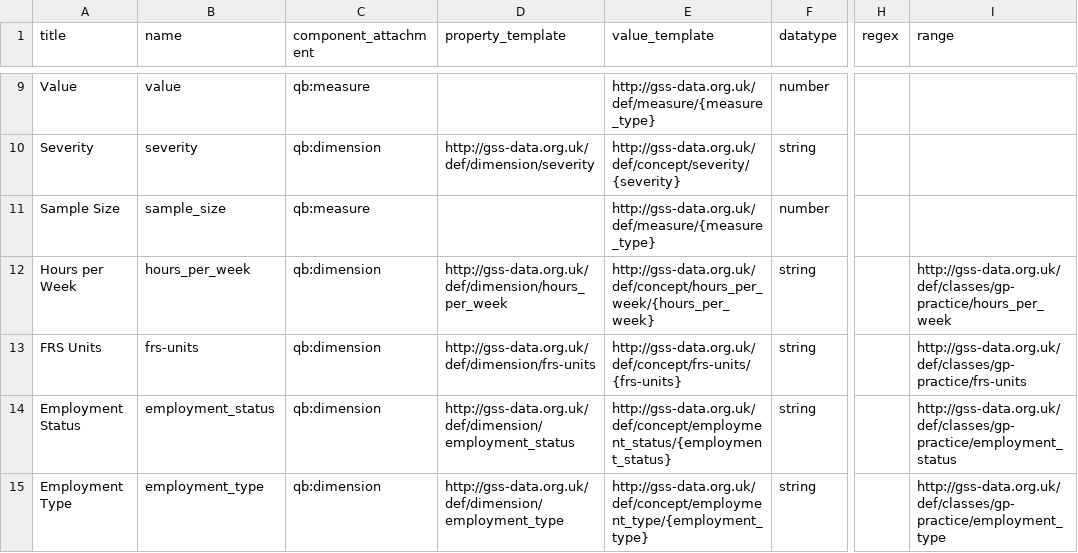
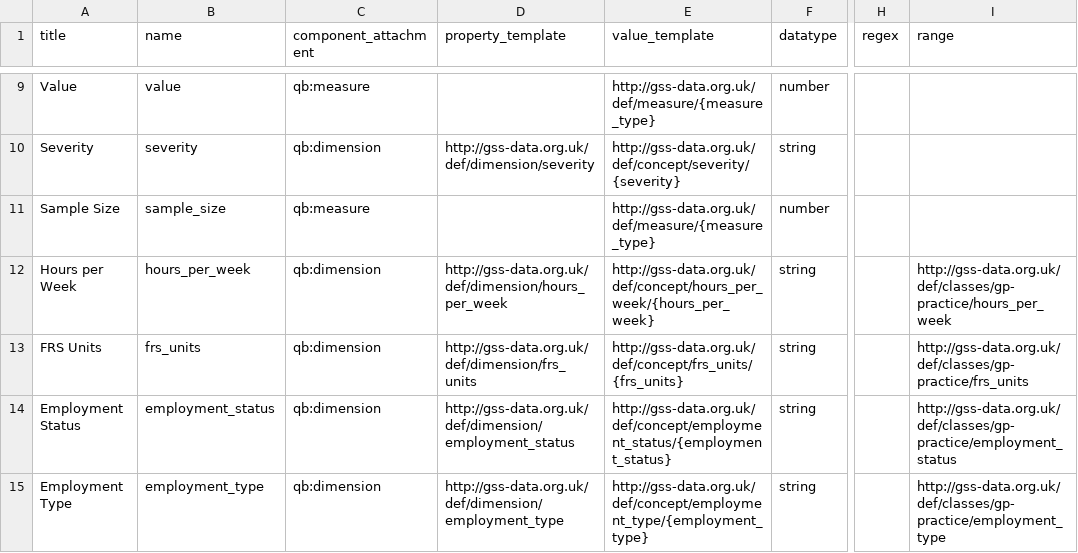
Before and after one commit to GSS-Cogs/family-disability, a CSV file: reference/columns.csv, drawn as a sheet; only a part is shown, gaps mark what is left out; the diff names each change by its address in the sheet, - before the commit and + after, or states it on an @@ line.

```diff
--- a/reference/columns.csv
+++ b/reference/columns.csv
-B13 (name): frs-units
+B13 (name): frs_units
-D13 (property_template): http://gss-data.org.uk/def/dimension/frs-units
+D13 (property_template): http://gss-data.org.uk/def/dimension/frs_units
-E13 (value_template): http://gss-data.org.uk/def/concept/frs-units/{frs-units}
+E13 (value_template): http://gss-data.org.uk/def/concept/frs_units/{frs_units}
-I13 (range): http://gss-data.org.uk/def/classes/gp-practice/frs-units
+I13 (range): http://gss-data.org.uk/def/classes/gp-practice/frs_units
```
Also changed, not shown: 1 other file.
